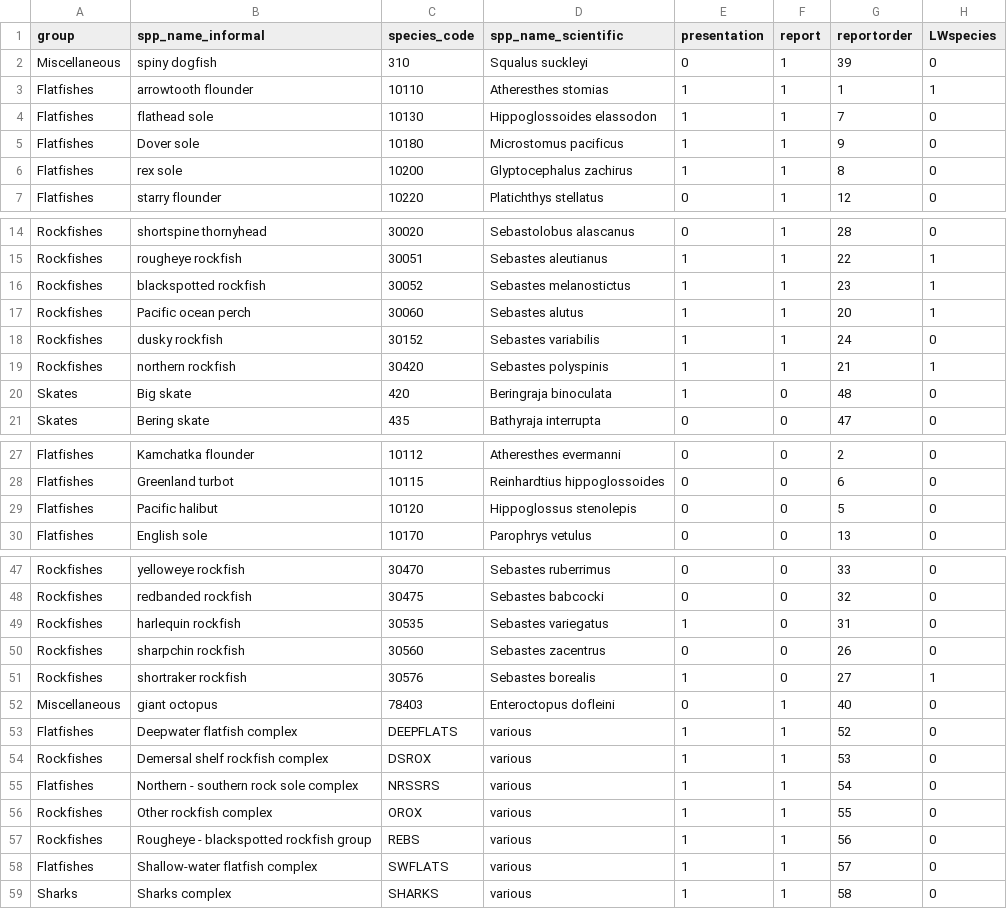
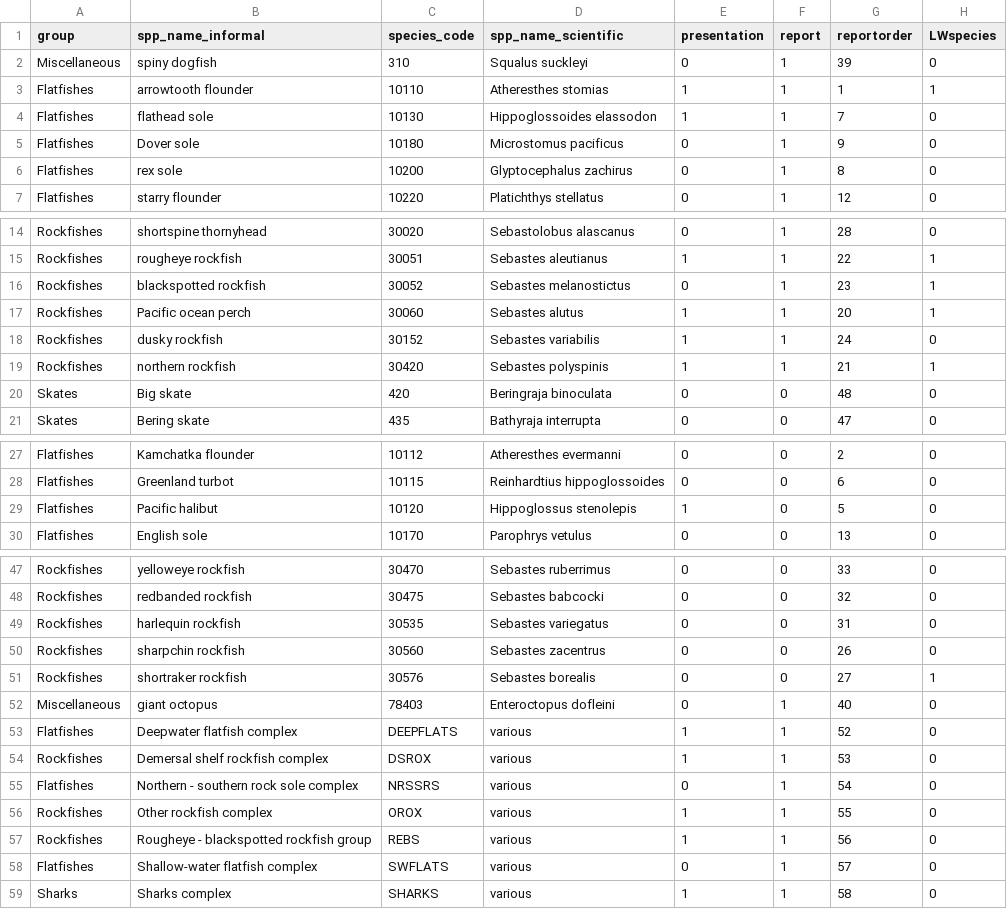
Before and after one commit to MargaretSiple-NOAA/goa-ai-data-reports, a CSV file: data/goa_report_specieslist.csv, drawn as a sheet; only a part is shown, gaps mark what is left out; the diff covers the shown part only.

Commit message:
update species list for pres-- Melissa list plus NRS/SRS, sablefish, halibut

```diff
--- a/data/goa_report_specieslist.csv
+++ b/data/goa_report_specieslist.csv
@@ -4,4 +4,4 @@ Flatfishes,arrowtooth flounder,10110,Atheresthes stomias,1,1,1,1
 Flatfishes,flathead sole,10130,Hippoglossoides elassodon,1,1,7,0
-Flatfishes,Dover sole,10180,Microstomus pacificus,1,1,9,0
-Flatfishes,rex sole,10200,Glyptocephalus zachirus,1,1,8,0
+Flatfishes,Dover sole,10180,Microstomus pacificus,0,1,9,0
+Flatfishes,rex sole,10200,Glyptocephalus zachirus,0,1,8,0
 Flatfishes,starry flounder,10220,Platichthys stellatus,0,1,12,0
@@ -15,3 +15,3 @@ Rockfishes,shortspine thornyhead,30020,Sebastolobus alascanus,0,1,28,0
 Rockfishes,rougheye rockfish,30051,Sebastes aleutianus,1,1,22,1
-Rockfishes,blackspotted rockfish,30052,Sebastes melanostictus,1,1,23,1
+Rockfishes,blackspotted rockfish,30052,Sebastes melanostictus,0,1,23,1
 Rockfishes,Pacific ocean perch,30060,Sebastes alutus,1,1,20,1
@@ -19,3 +19,3 @@ Rockfishes,dusky rockfish,30152,Sebastes variabilis,1,1,24,0
 Rockfishes,northern rockfish,30420,Sebastes polyspinis,1,1,21,1
-Skates,Big skate,420,Beringraja binoculata,1,0,48,0
+Skates,Big skate,420,Beringraja binoculata,0,0,48,0
 Skates,Bering skate,435,Bathyraja interrupta,0,0,47,0
@@ -28,3 +28,3 @@ Flatfishes,Kamchatka flounder,10112,Atheresthes evermanni,0,0,2,0
 Flatfishes,Greenland turbot,10115,Reinhardtius hippoglossoides,0,0,6,0
-Flatfishes,Pacific halibut,10120,Hippoglossus stenolepis,0,0,5,0
+Flatfishes,Pacific halibut,10120,Hippoglossus stenolepis,1,0,5,0
 Flatfishes,English sole,10170,Parophrys vetulus,0,0,13,0
@@ -49,5 +49,5 @@ Rockfishes,yelloweye rockfish,30470,Sebastes ruberrimus,0,0,33,0
 Rockfishes,redbanded rockfish,30475,Sebastes babcocki,0,0,32,0
-Rockfishes,harlequin rockfish,30535,Sebastes variegatus,1,0,31,0
+Rockfishes,harlequin rockfish,30535,Sebastes variegatus,0,0,31,0
 Rockfishes,sharpchin rockfish,30560,Sebastes zacentrus,0,0,26,0
-Rockfishes,shortraker rockfish,30576,Sebastes borealis,1,0,27,1
+Rockfishes,shortraker rockfish,30576,Sebastes borealis,0,0,27,1
 Miscellaneous,giant octopus,78403,Enteroctopus dofleini,0,1,40,0
@@ -55,6 +55,6 @@ Flatfishes,Deepwater flatfish complex,DEEPFLATS,various,1,1,52,0
 Rockfishes,Demersal shelf rockfish complex,DSROX,various,1,1,53,0
-Flatfishes,Northern - southern rock sole complex,NRSSRS,various,1,1,54,0
+Flatfishes,Northern - southern rock sole complex,NRSSRS,various,0,1,54,0
 Rockfishes,Other rockfish complex,OROX,various,1,1,55,0
 Rockfishes,Rougheye - blackspotted rockfish group,REBS,various,1,1,56,0
-Flatfishes,Shallow-water flatfish complex,SWFLATS,various,1,1,57,0
+Flatfishes,Shallow-water flatfish complex,SWFLATS,various,0,1,57,0
 Sharks,Sharks complex,SHARKS,various,1,1,58,0
```
Also changed, not shown: 2 edited cells elsewhere in this file.
